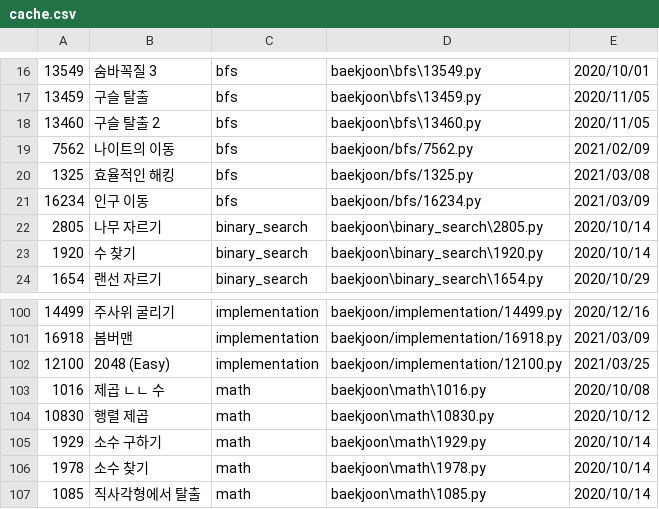
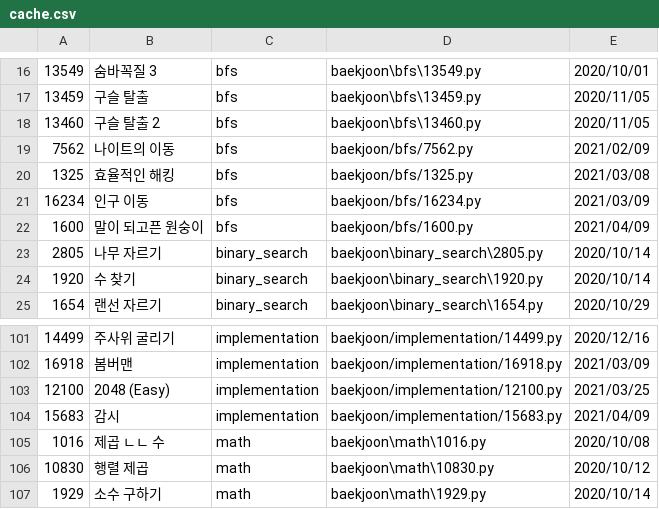
Before and after one commit to namhyun-gu/algorithm, a CSV file: scripts/cache.csv, drawn as a sheet; only a part is shown, gaps mark what is left out; the shorter side is filled out with more unchanged rows; the diff names each change by its address in the sheet, - before the commit and + after, or states it on an @@ line.

Commit message:
[baekjoon] Add today solution

```diff
--- a/scripts/cache.csv
+++ b/scripts/cache.csv
+row 22: 1600 | 말이 되고픈 원숭이 | bfs | baekjoon/bfs/1600.py | 2021/04/09
+row 104: 15683 | 감시 | implementation | baekjoon/implementation/15683.py | 2021/04/09
```
Also changed, not shown: 3 other files.
